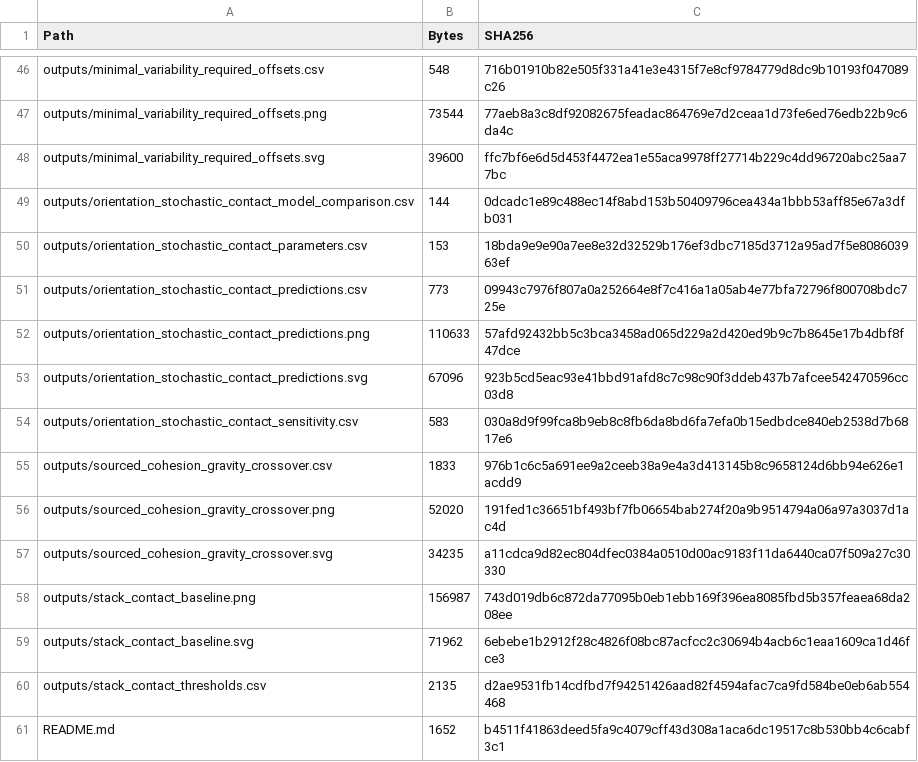
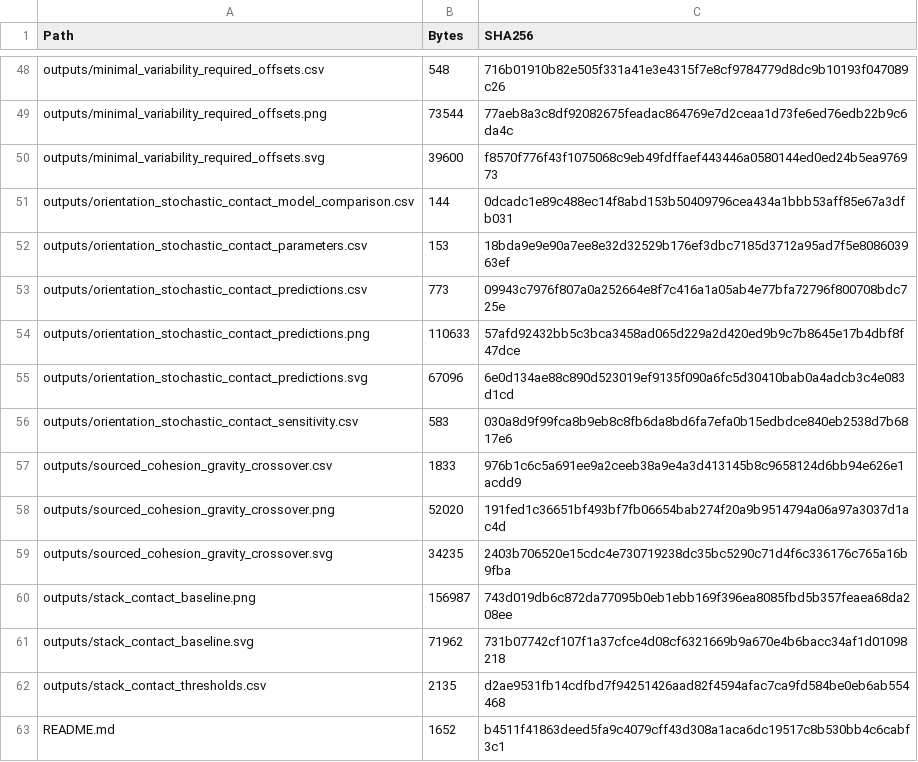
Before and after one commit to Johnsonlijian/dry-joint-low-gravity-contact-calibration, a CSV file: REPRO_MANIFEST.csv, drawn as a sheet; only a part is shown, gaps mark what is left out; the diff covers the shown part only.

```diff
--- a/REPRO_MANIFEST.csv
+++ b/REPRO_MANIFEST.csv
@@ -47,3 +49,3 @@ outputs/minimal_variability_required_offsets.csv,548,716b01910b82e505f331a41e3e4
 outputs/minimal_variability_required_offsets.png,73544,77aeb8a3c8df92082675feadac864769e7d2ceaa1d73fe6ed76edb22b9c6da4c
-outputs/minimal_variability_required_offsets.svg,39600,ffc7bf6e6d5d453f4472ea1e55aca9978ff27714b229c4dd96720abc25aa77bc
+outputs/minimal_variability_required_offsets.svg,39600,f8570f776f43f1075068c9eb49fdffaef443446a0580144ed0ed24b5ea976973
 outputs/orientation_stochastic_contact_model_comparison.csv,144,0dcadc1e89c488ec14f8abd153b50409796cea434a1bbb53aff85e67a3dfb031
@@ -52,3 +54,3 @@ outputs/orientation_stochastic_contact_predictions.csv,773,09943c7976f807a0a2526
 outputs/orientation_stochastic_contact_predictions.png,110633,57afd92432bb5c3bca3458ad065d229a2d420ed9b9c7b8645e17b4dbf8f47dce
-outputs/orientation_stochastic_contact_predictions.svg,67096,923b5cd5eac93e41bbd91afd8c7c98c90f3ddeb437b7afcee542470596cc03d8
+outputs/orientation_stochastic_contact_predictions.svg,67096,6e0d134ae88c890d523019ef9135f090a6fc5d30410bab0a4adcb3c4e083d1cd
 outputs/orientation_stochastic_contact_sensitivity.csv,583,030a8d9f99fca8b9eb8c8fb6da8bd6fa7efa0b15edbdce840eb2538d7b6817e6
@@ -56,5 +58,5 @@ outputs/sourced_cohesion_gravity_crossover.csv,1833,976b1c6c5a691ee9a2ceeb38a9e4
 outputs/sourced_cohesion_gravity_crossover.png,52020,191fed1c36651bf493bf7fb06654bab274f20a9b9514794a06a97a3037d1ac4d
-outputs/sourced_cohesion_gravity_crossover.svg,34235,a11cdca9d82ec804dfec0384a0510d00ac9183f11da6440ca07f509a27c30330
+outputs/sourced_cohesion_gravity_crossover.svg,34235,2403b706520e15cdc4e730719238dc35bc5290c71d4f6c336176c765a16b9fba
 outputs/stack_contact_baseline.png,156987,743d019db6c872da77095b0eb1ebb169f396ea8085fbd5b357feaea68da208ee
-outputs/stack_contact_baseline.svg,71962,6ebebe1b2912f28c4826f08bc87acfcc2c30694b4acb6c1eaa1609ca1d46fce3
+outputs/stack_contact_baseline.svg,71962,731b07742cf107f1a37cfce4d08cf6321669b9a670e4b6bacc34af1d01098218
 outputs/stack_contact_thresholds.csv,2135,d2ae9531fb14cdfbd7f94251426aad82f4594afac7ca9fd584be0eb6ab554468
```
Also changed, not shown: 2 added rows and 7 edited cells elsewhere in this file, 13 other files.
